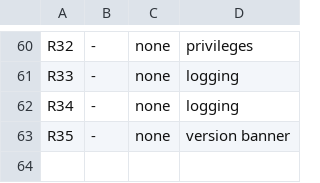
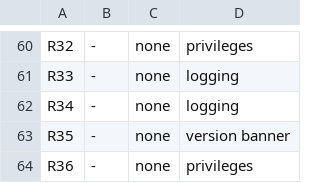
Before and after one commit to dulao5/tidb-rs, a TSV file: docs/testing/rulings_pushdown.tsv, drawn as a sheet; only a part is shown, gaps mark what is left out.

```diff
--- a/docs/testing/rulings_pushdown.tsv
+++ b/docs/testing/rulings_pushdown.tsv
@@ -63 +63,2 @@ R34	-	none	logging
 R35	-	none	version banner
+R36	-	none	privileges
```
